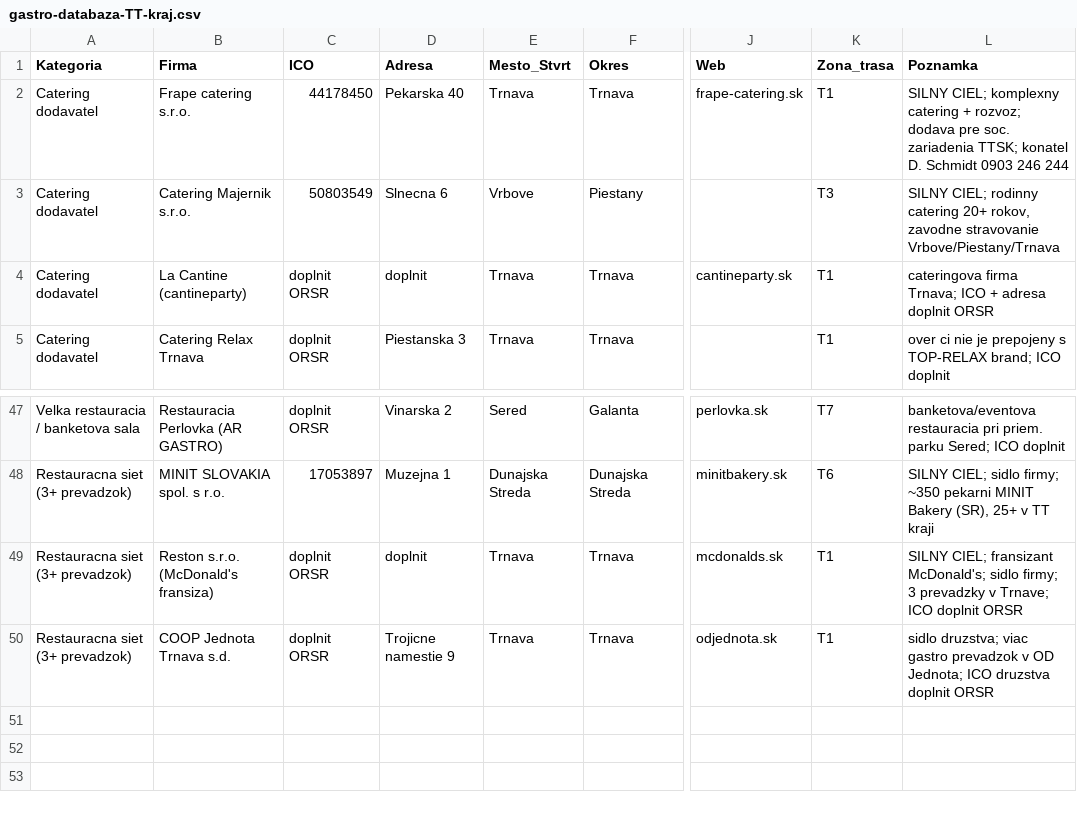
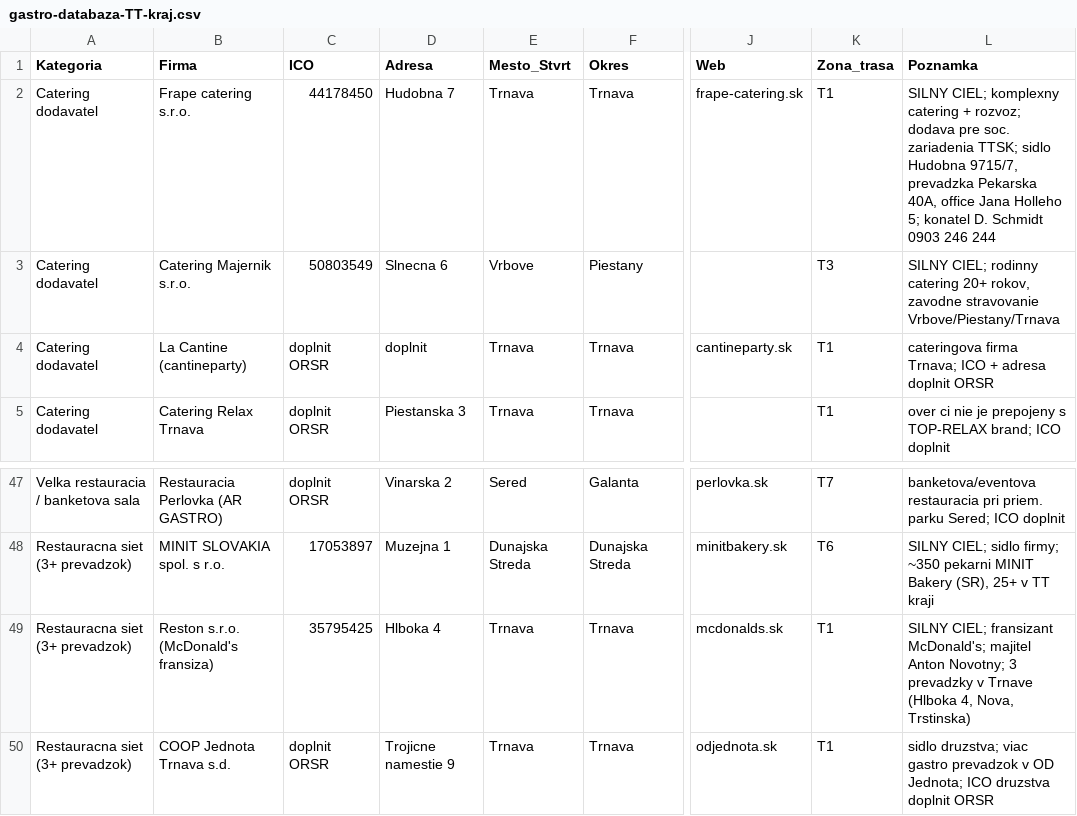
Before and after one commit to mixall11/gastro-ba-kraj, a CSV file: gastro-databaza-TT-kraj.csv, drawn as a sheet; only a part is shown, gaps mark what is left out; the diff names each change by its address in the sheet, - before the commit and + after, or states it on an @@ line.

```diff
--- a/gastro-databaza-TT-kraj.csv
+++ b/gastro-databaza-TT-kraj.csv
-D2 (Adresa): Pekarska 40
+D2 (Adresa): Hudobna 7
-L2 (Poznamka): …zariadenia TTSK; konatel D.…
+L2 (Poznamka): …zariadenia TTSK; sidlo Hudobna 9715/7, prevadzka Pekarska 40A, office Jana Holleho 5; konatel D.…
-C49 (ICO): doplnit ORSR
+C49 (ICO): 35795425
-D49 (Adresa): doplnit
+D49 (Adresa): Hlboka 4
-L49 (Poznamka): …fransizant McDonald's; sidlo firmy; 3 prevadzky v Trnave; ICO doplnit ORSR
+L49 (Poznamka): …fransizant McDonald's; majitel Anton Novotny; 3 prevadzky v Trnave (Hlboka 4, Nova, Trstinska)
```
Also changed, not shown: gastro-databaza-BA-kraj.csv, 5 other files.
